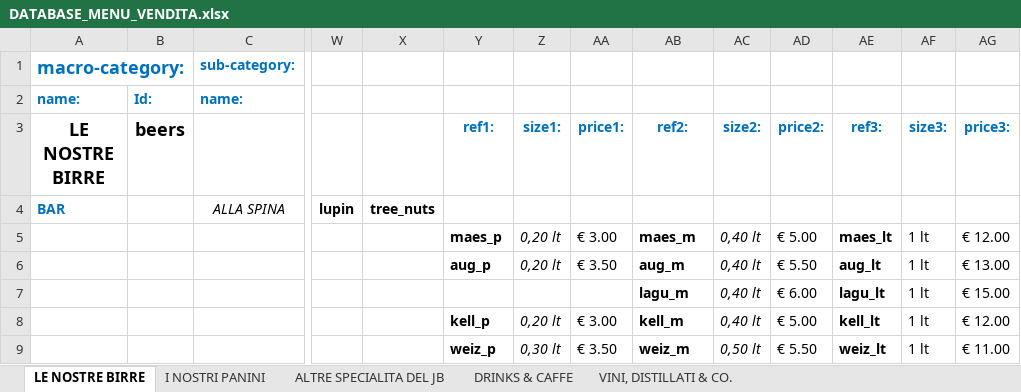
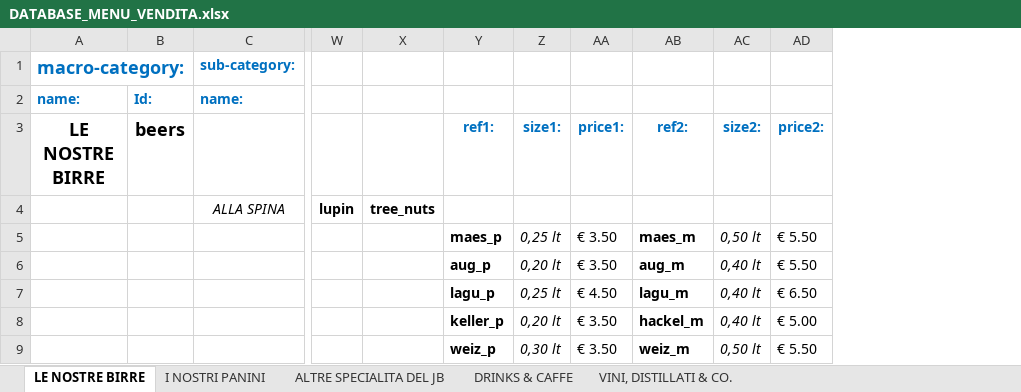
Before and after one commit to jb-pub/menu, an Excel workbook: excel/DATABASE_MENU_VENDITA.xlsx, sheet LE NOSTRE BIRRE, drawn as a sheet; only a part is shown, gaps mark what is left out; values as stored, in another font and other column widths than the file's, no borders; removed rows and columns are numbered as before the commit, all else as after; the diff covers the shown part only; the diff names each change by its address in the sheet, - before the commit and + after, or states it on an @@ line.

```diff
--- a/excel/DATABASE_MENU_VENDITA.xlsx (sheet LE NOSTRE BIRRE)
+++ b/excel/DATABASE_MENU_VENDITA.xlsx (sheet LE NOSTRE BIRRE)
-column AE (ref3:), rows 5-9: maes_lt | aug_lt | lagu_lt | kell_lt | weiz_lt
-column AF (size3:), rows 5-9: all 1 lt
-column AG (price3:), rows 5-9: € 12.00 | € 13.00 | € 15.00 | € 12.00 | € 11.00
-A4 (LE NOSTRE BIRRE): BAR
+A4 (LE NOSTRE BIRRE): (empty)
-Z5 (size1:): 0,20 lt
+Z5 (size1:): 0,25 lt
-AA5 (price1:): € 3.00
+AA5 (price1:): € 3.50
-AC5 (size2:): 0,40 lt
+AC5 (size2:): 0,50 lt
-AD5 (price2:): € 5.00
+AD5 (price2:): € 5.50
-Y7 (ref1:): (empty)
+Y7 (ref1:): lagu_p
-Z7 (size1:): (empty)
+Z7 (size1:): 0,25 lt
-AA7 (price1:): (empty)
+AA7 (price1:): € 4.50
-AD7 (price2:): € 6.00
+AD7 (price2:): € 6.50
-Y8 (ref1:): kell_p
+Y8 (ref1:): keller_p
-AA8 (price1:): € 3.00
+AA8 (price1:): € 3.50
-AB8 (ref2:): kell_m
+AB8 (ref2:): hackel_m
```
Also changed, not shown: 1 added row, 1 removed row and 6 edited cells elsewhere in this sheet, sheet I NOSTRI PANINI, sheet ALTRE SPECIALITA DEL JB, sheet DRINKS & CAFFE, sheet VINI, DISTILLATI & CO., 1 other file.
